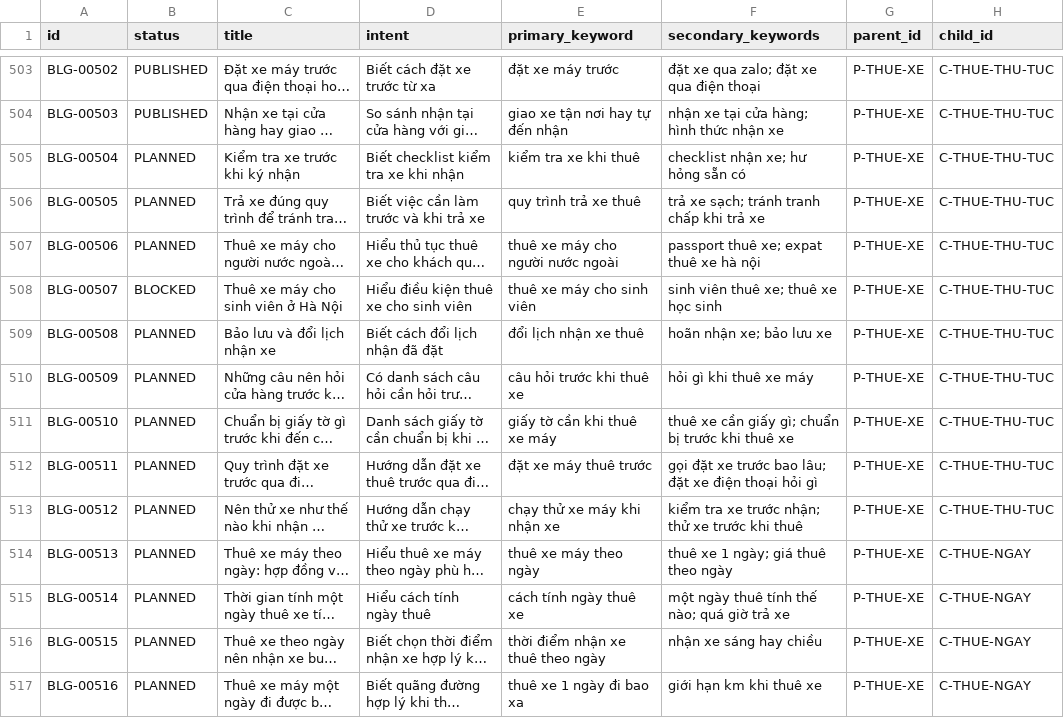
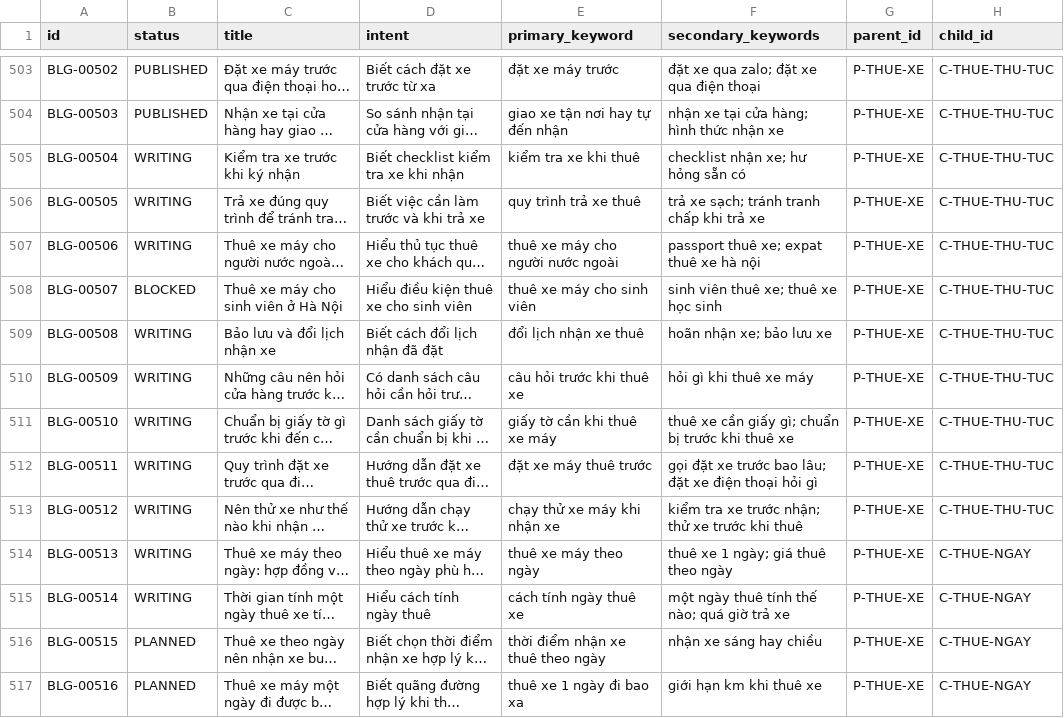
Before and after one commit to thuexemayhanoi/blog, a CSV file: data/content-matrix.csv, drawn as a sheet; only a part is shown, gaps mark what is left out; long unchanged cells end in …; the diff names each change by its address in the sheet, - before the commit and + after, or states it on an @@ line.

```diff
--- a/data/content-matrix.csv
+++ b/data/content-matrix.csv
-B505:B507 (status): PLANNED
+B505:B507 (status): WRITING
-B509:B515 (status): PLANNED
+B509:B515 (status): WRITING
```
Also changed, not shown: 16 other files.
